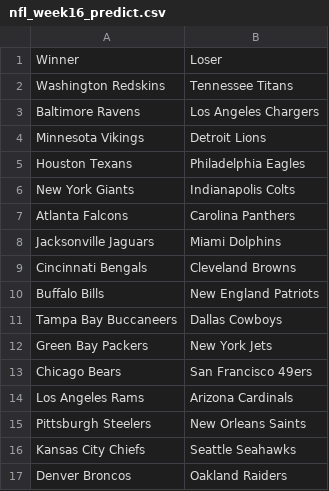
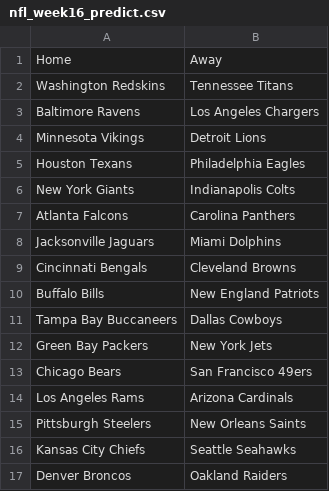
Before and after one commit to jpollmann102/sports-predictions, a CSV file: predict/nfl_week16_predict.csv, drawn as a sheet.

```diff
--- a/predict/nfl_week16_predict.csv
+++ b/predict/nfl_week16_predict.csv
@@ -1,2 +1,2 @@
-Winner,Loser
+Home,Away
 Washington Redskins,Tennessee Titans
```
Also changed, not shown: data/nfl/nfl_games_2018.csv, data/nfl/nfl_team_defense.csv, 9 other files.
